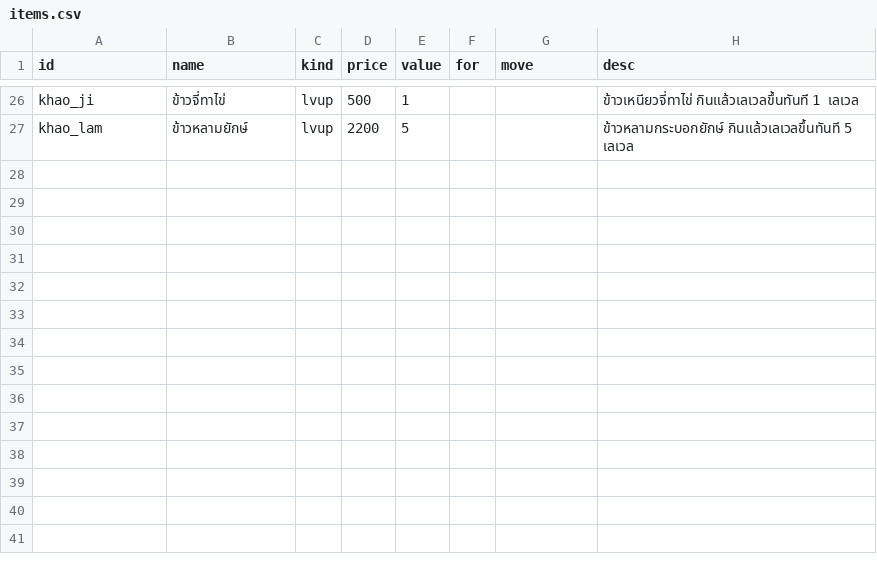
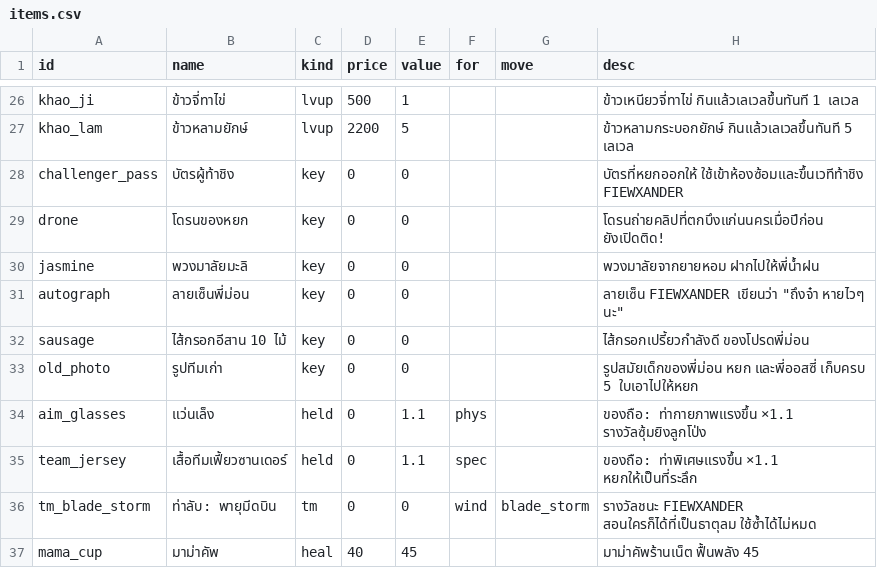
Before and after one commit to freshfriend50510-bot/kaeng-dek-ban-na, a CSV file: data_src/items.csv, drawn as a sheet; only a part is shown, gaps mark what is left out.

```diff
--- a/data_src/items.csv
+++ b/data_src/items.csv
@@ -27 +27,11 @@ khao_ji,ข้าวจี่ทาไข่,lvup,500,1,,,ข้าวเหน
 khao_lam,ข้าวหลามยักษ์,lvup,2200,5,,,ข้าวหลามกระบอกยักษ์ กินแล้วเลเวลขึ้นทันที 5 เลเวล
+challenger_pass,บัตรผู้ท้าชิง,key,0,0,,,บัตรที่หยกออกให้ ใช้เข้าห้องซ้อมและขึ้นเวทีท้าชิง FIEWXANDER
+drone,โดรนของหยก,key,0,0,,,โดรนถ่ายคลิปที่ตกบึงแก่นนครเมื่อปีก่อน ยังเปิดติด!
+jasmine,พวงมาลัยมะลิ,key,0,0,,,พวงมาลัยจากยายหอม ฝากไปให้พี่น้ำฝน
+autograph,ลายเซ็นพี่ม่อน,key,0,0,,,ลายเซ็น FIEWXANDER เขียนว่า "ถึงจ๋า หายไวๆ นะ"
+sausage,ไส้กรอกอีสาน 10 ไม้,key,0,0,,,ไส้กรอกเปรี้ยวกำลังดี ของโปรดพี่ม่อน
+old_photo,รูปทีมเก่า,key,0,0,,,รูปสมัยเด็กของพี่ม่อน หยก และพี่ออสซี่ เก็บครบ 5 ใบเอาไปให้หยก
+aim_glasses,แว่นเล็ง,held,0,1.1,phys,,ของถือ: ท่ากายภาพแรงขึ้น ×1.1 รางวัลซุ้มยิงลูกโป่ง
+team_jersey,เสื้อทีมเฟี้ยวซานเดอร์,held,0,1.1,spec,,ของถือ: ท่าพิเศษแรงขึ้น ×1.1 หยกให้เป็นที่ระลึก
+tm_blade_storm,ท่าลับ: พายุมีดบิน,tm,0,0,wind,blade_storm,รางวัลชนะ FIEWXANDER สอนใครก็ได้ที่เป็นธาตุลม ใช้ซ้ำได้ไม่หมด
+mama_cup,มาม่าคัพ,heal,40,45,,,มาม่าคัพร้านเน็ต ฟื้นพลัง 45
```
Also changed, not shown: data_src/encounters.csv, data_src/moves.csv, 12 other files.
